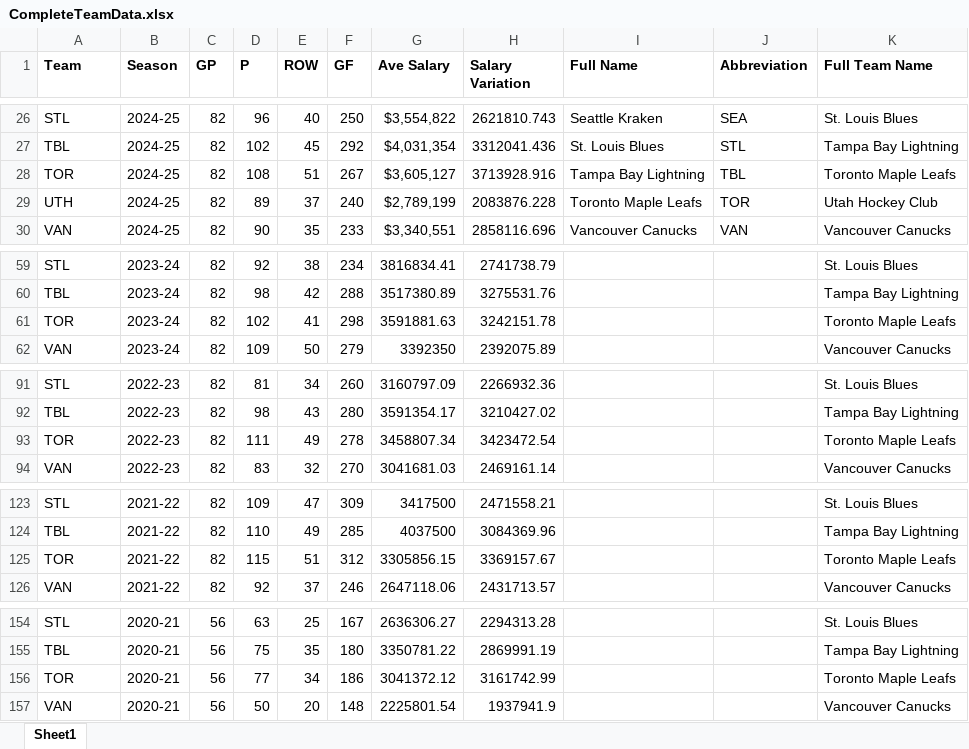
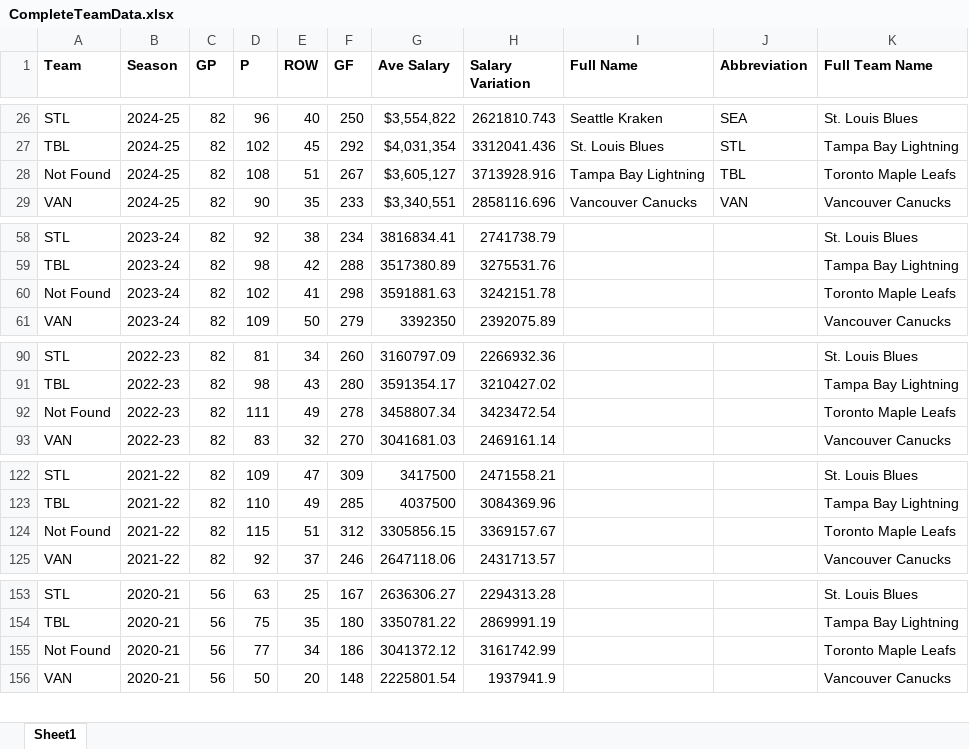
Before and after one commit to sloholt/NHL-Salary-Inequality-Analysis, an Excel workbook: CompleteTeamData.xlsx, sheet Sheet1, drawn as a sheet; only a part is shown, gaps mark what is left out; values as stored, in another font and other column widths than the file's, no borders; removed rows and columns are numbered as before the commit, all else as after; the diff covers the shown part only; the diff names each change by its address in the sheet, - before the commit and + after, or states it on an @@ line.

Commit message:
calculated team ginis through python script

```diff
--- a/CompleteTeamData.xlsx (sheet Sheet1)
+++ b/CompleteTeamData.xlsx (sheet Sheet1)
-A28 (Team): TOR
+A28 (Team): Not Found
-row 29: UTH | 2024-25 | 82 | 89 | 37 | 240 | $2,789,199 | 2083876.228 | Toronto Maple Leafs | TOR | Utah Hockey Club
-A60 (Team): TOR
+A60 (Team): Not Found
-A92 (Team): TOR
+A92 (Team): Not Found
-A124 (Team): TOR
+A124 (Team): Not Found
-A155 (Team): TOR
+A155 (Team): Not Found
```
Also changed, not shown: 5 edited cells elsewhere in this sheet, formulas that keep their value, 2 other files.
